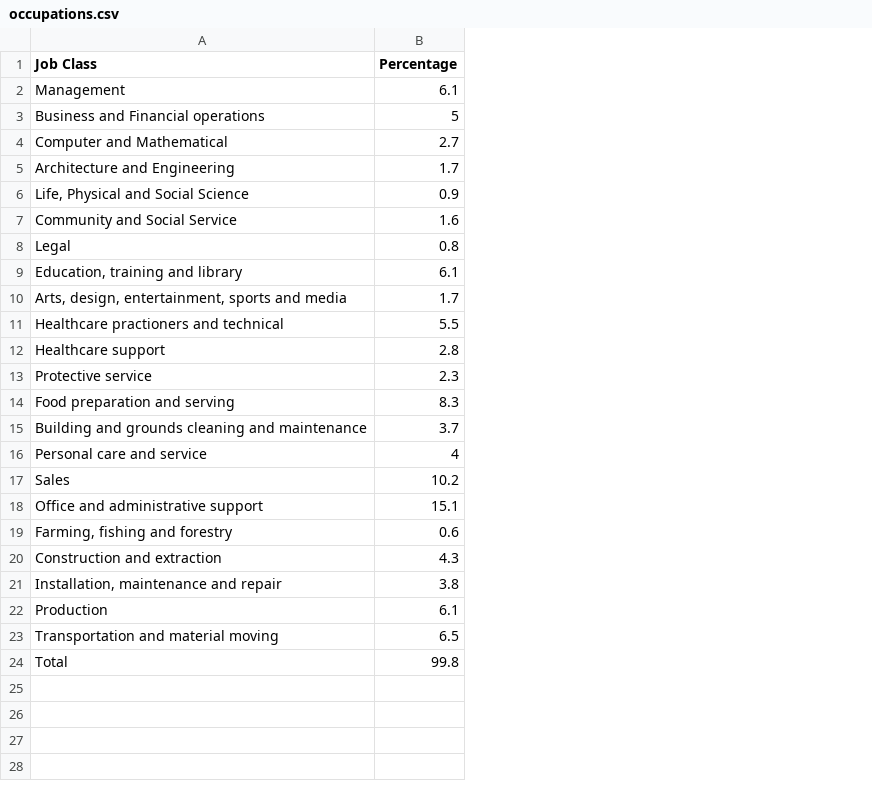
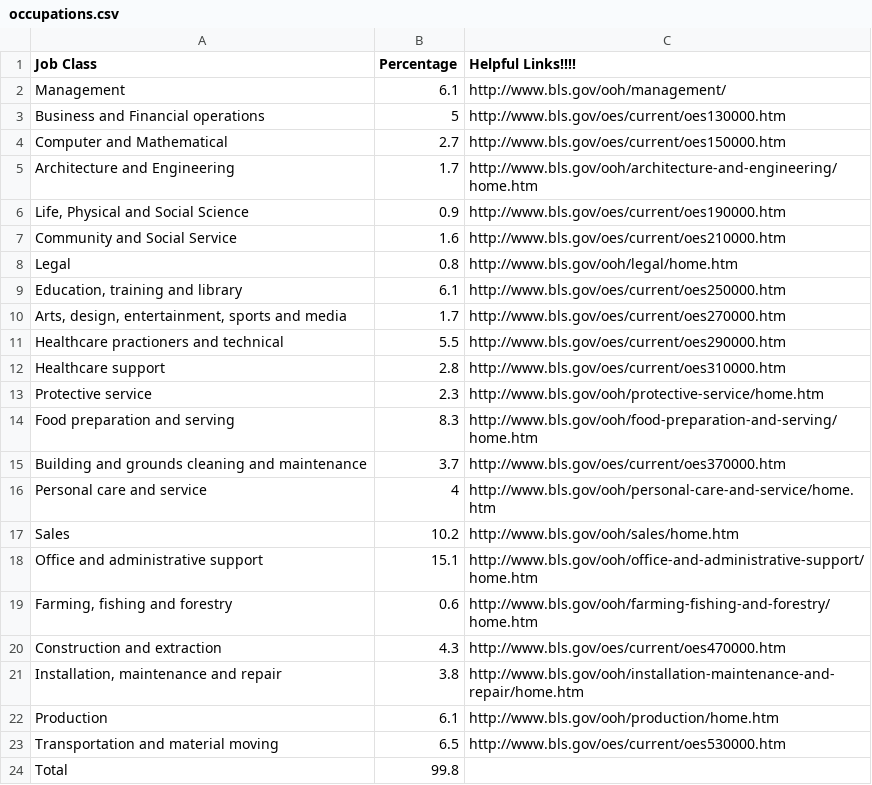
Before and after one commit to aliang8/SoftDev, a CSV file: occu-table/occupations.csv, drawn as a sheet; the diff names each change by its address in the sheet, - before the commit and + after, or states it on an @@ line.

Commit message:
added links

```diff
--- a/occu-table/occupations.csv
+++ b/occu-table/occupations.csv
+column C (Helpful Links!!!!), rows 2-23: http://www.bls.gov/ooh/management/ | http://www.bls.gov/oes/current/oes130000.htm | http://www.bls.gov/oes/current/oes150000.htm | http://www.bls.gov/ooh/architecture-and-engineering/home.htm | http://www.bls.gov/oes/current/oes190000.htm | http://www.bls.gov/oes/current/oes210000.htm | http://www.bls.gov/ooh/legal/home.htm | http://www.bls.gov/oes/current/oes250000.htm | http://www.bls.gov/oes/current/oes270000.htm | http://www.bls.gov/oes/current/oes290000.htm | http://www.bls.gov/oes/current/oes310000.htm | http://www.bls.gov/ooh/protective-service/home.htm | http://www.bls.gov/ooh/food-preparation-and-serving/home.htm | http://www.bls.gov/oes/current/oes370000.htm | http://www.bls.gov/ooh/personal-care-and-service/home.htm | http://www.bls.gov/ooh/sales/home.htm | http://www.bls.gov/ooh/office-and-administrative-support/home.htm | http://www.bls.gov/ooh/farming-fishing-and-forestry/home.htm | http://www.bls.gov/oes/current/oes470000.htm | http://www.bls.gov/ooh/installation-maintenance-and-repair/home.htm | http://www.bls.gov/ooh/production/home.htm | http://www.bls.gov/oes/current/oes530000.htm
```
Also changed, not shown: 5 other files.
